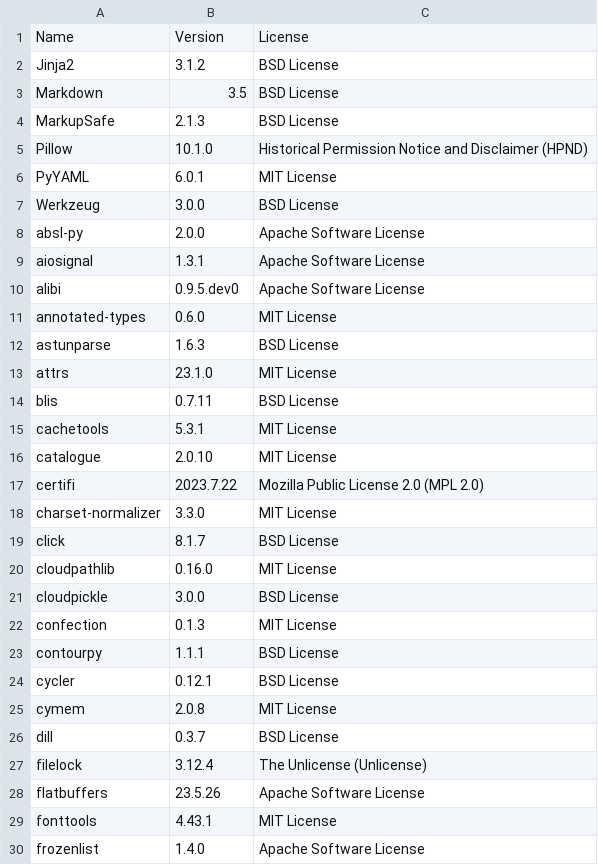
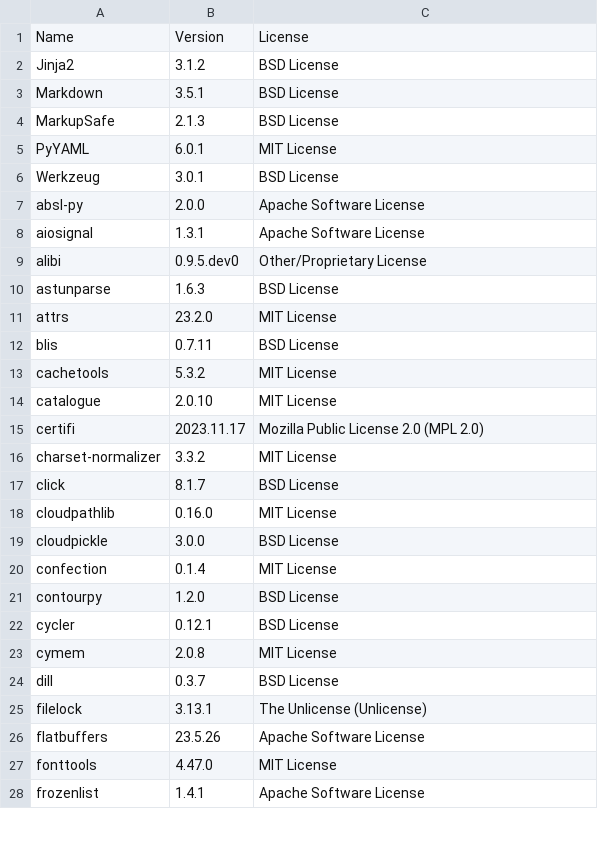
Before and after one commit to SeldonIO/alibi, a CSV file: licenses/license_info.csv, drawn as a sheet; only a part is shown; the diff covers the shown part only.

Commit message:
Update Licenses (#995)
* Updated alibi-explain license.

* Fixed tox ci bounds to match requirements/dev.txt

* Fixed linting issue (type-ignore).

* Set pydantic bound < 2.0.0

* Remove macos from CI

* Update CHANGELOG in prep for release

* Add security to ci

* Update contributing.md

* Rename depreciated parameter in sklearn

* Remove references to open source in README.md

---------

Co-authored-by: RobertSamoilescu <robert.samoilescu@gmail.com>

```diff
--- a/licenses/license_info.csv
+++ b/licenses/license_info.csv
@@ -2,18 +2,16 @@
 "Jinja2","3.1.2","BSD License"
-"Markdown","3.5","BSD License"
+"Markdown","3.5.1","BSD License"
 "MarkupSafe","2.1.3","BSD License"
-"Pillow","10.1.0","Historical Permission Notice and Disclaimer (HPND)"
 "PyYAML","6.0.1","MIT License"
-"Werkzeug","3.0.0","BSD License"
+"Werkzeug","3.0.1","BSD License"
 "absl-py","2.0.0","Apache Software License"
 "aiosignal","1.3.1","Apache Software License"
-"alibi","0.9.5.dev0","Apache Software License"
-"annotated-types","0.6.0","MIT License"
+"alibi","0.9.5.dev0","Other/Proprietary License"
 "astunparse","1.6.3","BSD License"
-"attrs","23.1.0","MIT License"
+"attrs","23.2.0","MIT License"
 "blis","0.7.11","BSD License"
-"cachetools","5.3.1","MIT License"
+"cachetools","5.3.2","MIT License"
 "catalogue","2.0.10","MIT License"
-"certifi","2023.7.22","Mozilla Public License 2.0 (MPL 2.0)"
-"charset-normalizer","3.3.0","MIT License"
+"certifi","2023.11.17","Mozilla Public License 2.0 (MPL 2.0)"
+"charset-normalizer","3.3.2","MIT License"
 "click","8.1.7","BSD License"
@@ -21,4 +19,4 @@
 "cloudpickle","3.0.0","BSD License"
-"confection","0.1.3","MIT License"
-"contourpy","1.1.1","BSD License"
+"confection","0.1.4","MIT License"
+"contourpy","1.2.0","BSD License"
 "cycler","0.12.1","BSD License"
@@ -26,5 +24,5 @@
 "dill","0.3.7","BSD License"
-"filelock","3.12.4","The Unlicense (Unlicense)"
+"filelock","3.13.1","The Unlicense (Unlicense)"
 "flatbuffers","23.5.26","Apache Software License"
-"fonttools","4.43.1","MIT License"
-"frozenlist","1.4.0","Apache Software License"
+"fonttools","4.47.0","MIT License"
+"frozenlist","1.4.1","Apache Software License"
```
Also changed, not shown: 1 added row, 1 removed row and 38 edited cells elsewhere in this file, licenses/license_info.no_versions.csv, 13 other files.
